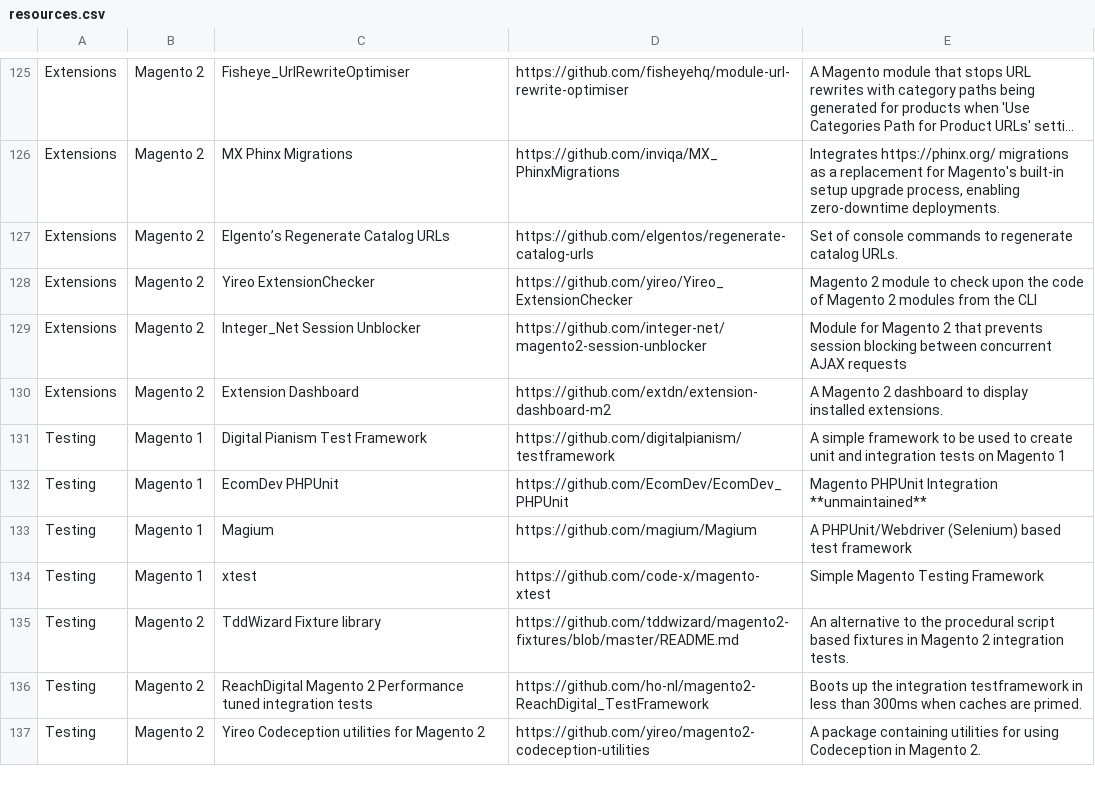
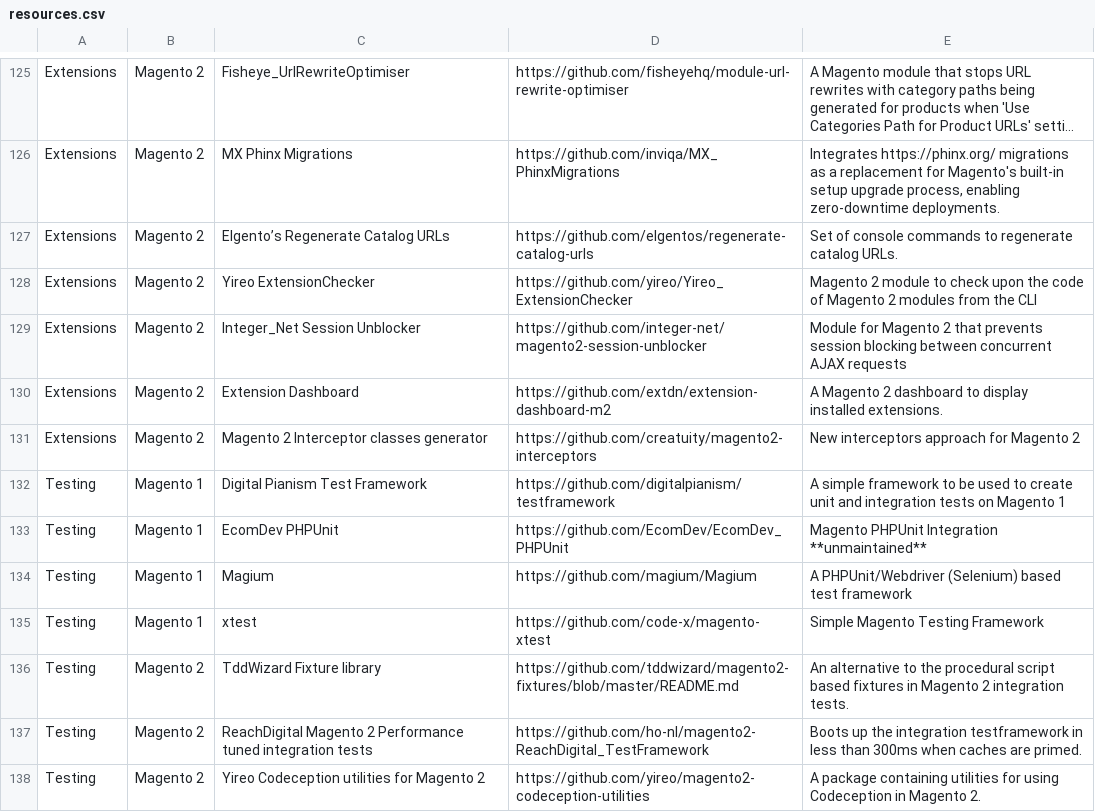
Before and after one commit to aleron75/mageres, a CSV file: resources.csv, drawn as a sheet; only a part is shown, gaps mark what is left out; long unchanged cells end in …; the diff names each change by its address in the sheet, - before the commit and + after, or states it on an @@ line.

Commit message:
Add Magento 2 Interceptor classes generator by Creatuity

```diff
--- a/resources.csv
+++ b/resources.csv
+row 131: Extensions | Magento 2 | Magento 2 Interceptor classes generator | https://github.com/creatuity/magento2-interceptors | New interceptors approach for Magento 2
```
Also changed, not shown: 1 other file.
